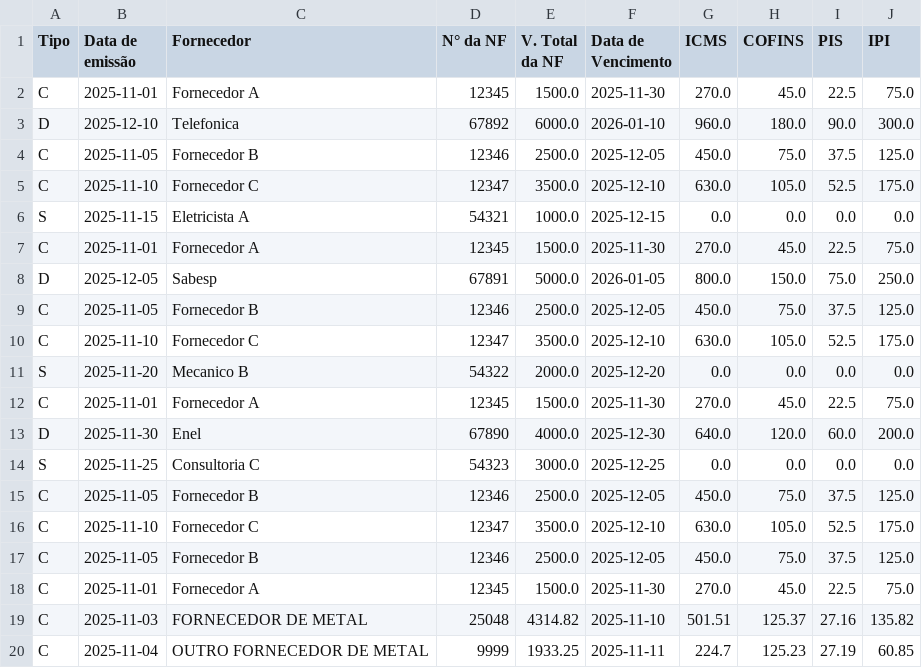
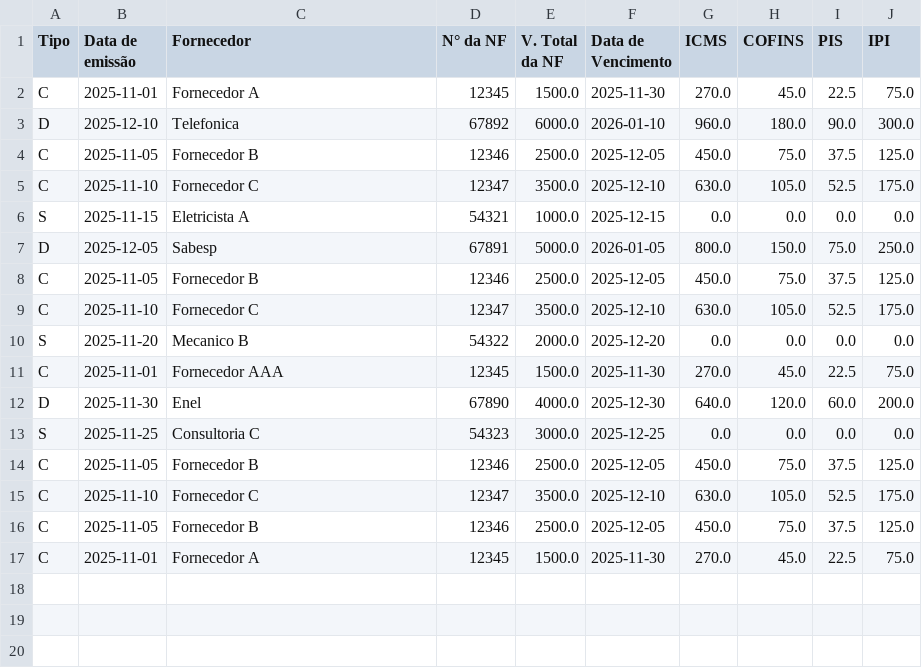
Before and after one commit to DownSkilling-Jobs/DownSkilling-Python-MenuColetaDados, a CSV file: src/Data/Dados_Debug.csv (was src/Data/Data.csv), drawn as a sheet.

```diff
--- a/src/Data/Data.csv
+++ b/src/Data/Dados_Debug.csv
@@ -6,3 +6,2 @@ C,2025-11-10,Fornecedor C,12347,3500.0,2025-12-10,630.0,105.0,52.5,175.0
 S,2025-11-15,Eletricista A,54321,1000.0,2025-12-15,0.0,0.0,0.0,0.0
-C,2025-11-01,Fornecedor A,12345,1500.0,2025-11-30,270.0,45.0,22.5,75.0
 D,2025-12-05,Sabesp,67891,5000.0,2026-01-05,800.0,150.0,75.0,250.0
@@ -11,3 +10,3 @@ C,2025-11-10,Fornecedor C,12347,3500.0,2025-12-10,630.0,105.0,52.5,175.0
 S,2025-11-20,Mecanico B,54322,2000.0,2025-12-20,0.0,0.0,0.0,0.0
-C,2025-11-01,Fornecedor A,12345,1500.0,2025-11-30,270.0,45.0,22.5,75.0
+C,2025-11-01,Fornecedor AAA,12345,1500.0,2025-11-30,270.0,45.0,22.5,75.0
 D,2025-11-30,Enel,67890,4000.0,2025-12-30,640.0,120.0,60.0,200.0
@@ -18,3 +17 @@ C,2025-11-05,Fornecedor B,12346,2500.0,2025-12-05,450.0,75.0,37.5,125.0
 C,2025-11-01,Fornecedor A,12345,1500.0,2025-11-30,270.0,45.0,22.5,75.0
-C,2025-11-03,FORNECEDOR DE METAL,25048,4314.82,2025-11-10,501.51,125.37,27.16,135.82
-C,2025-11-04,OUTRO FORNECEDOR DE METAL,9999,1933.25,2025-11-11,224.7,125.23,27.19,60.85
```
Also changed, not shown: src/Data/Dados.csv, 3 other files.
